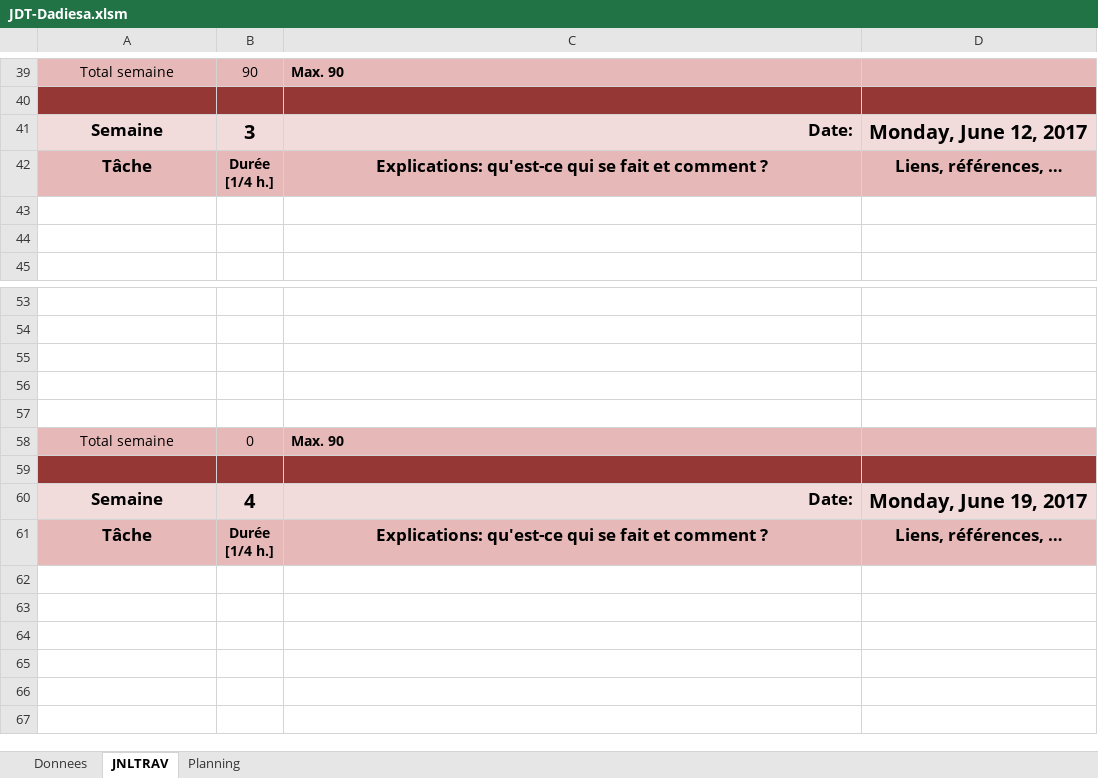
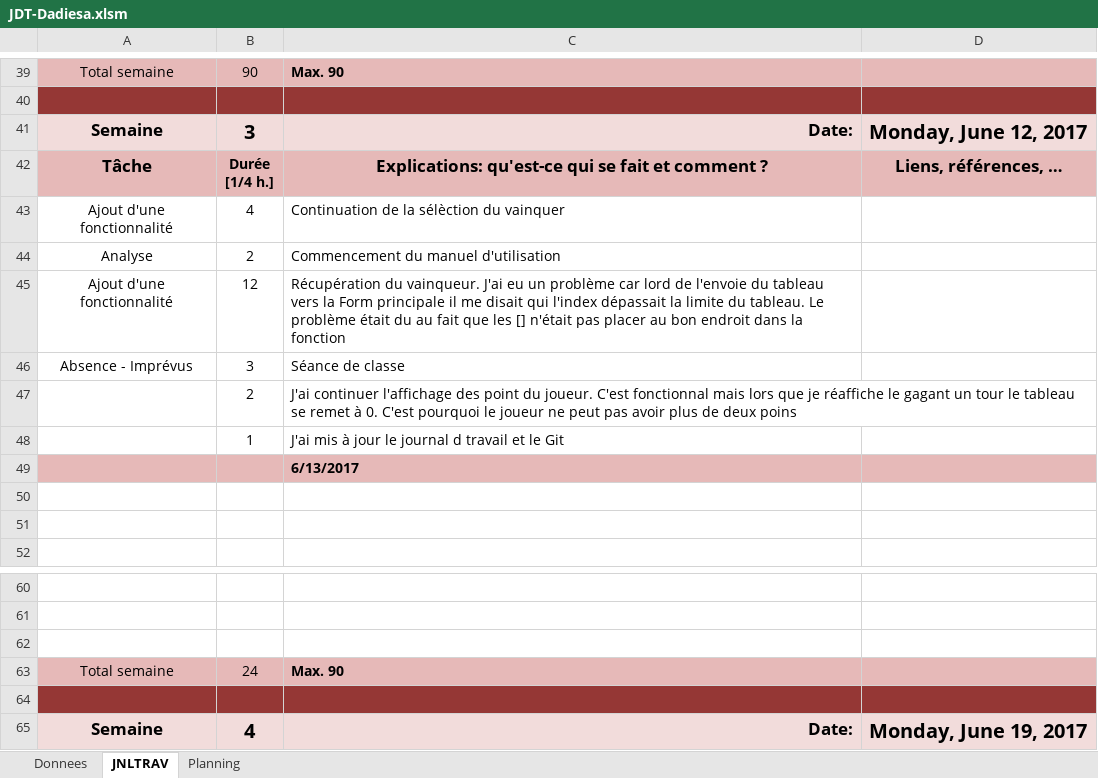
Before and after one commit to dadiesa/Sabacc, an Excel workbook: JDT-Dadiesa.xlsm, sheet JNLTRAV, drawn as a sheet; only a part is shown, gaps mark what is left out; the shorter side is filled out with more unchanged rows; values as stored, in another font and other column widths than the file's, no borders; charts and pictures not drawn; removed rows and columns are numbered as before the commit, all else as after; the diff names each change by its address in the sheet, - before the commit and + after, or states it on an @@ line.

```diff
--- a/JDT-Dadiesa.xlsm (sheet JNLTRAV)
+++ b/JDT-Dadiesa.xlsm (sheet JNLTRAV)
+row 43: Ajout d'une fonctionnalité | 4 | Continuation de la sélèction du vainquer
+row 44: Analyse | 2 | Commencement du manuel d'utilisation
+row 45: Ajout d'une fonctionnalité | 12 | Récupération du vainqueur. J'ai eu un problème car lord de l'envoie du tableau vers la Form principale il me disait qui l'index dépassait la limite du tableau. Le problème était du au fait que les [] n'était pas placer au bon endroit dans la fonction
+row 46: Absence - Imprévus | 3 | Séance de classe
+row 47:  | 2 | J'ai continuer l'affichage des point du joueur. C'est fonctionnal mais lors que je réaffiche le gagant un tour le tableau se remet à 0. C'est pourquoi le joueur ne peut pas avoir plus de deux poins
+row 48:  | 1 | J'ai mis à jour le journal d travail et le Git
+row 49:  |  | 6/13/2017
-row 56: (empty)
-row 57: (empty)
-B63: 0
+B63: 24
```
Also changed, not shown: sheet Planning, charts or pictures, 1 other file.
